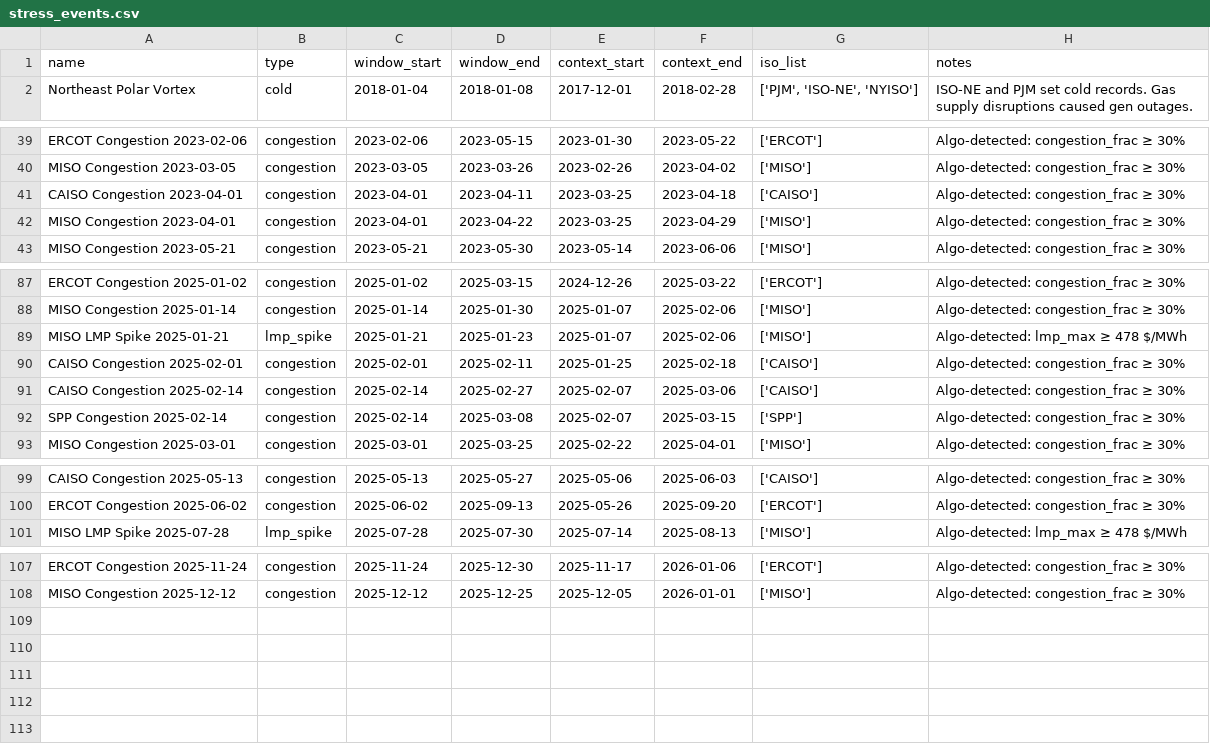
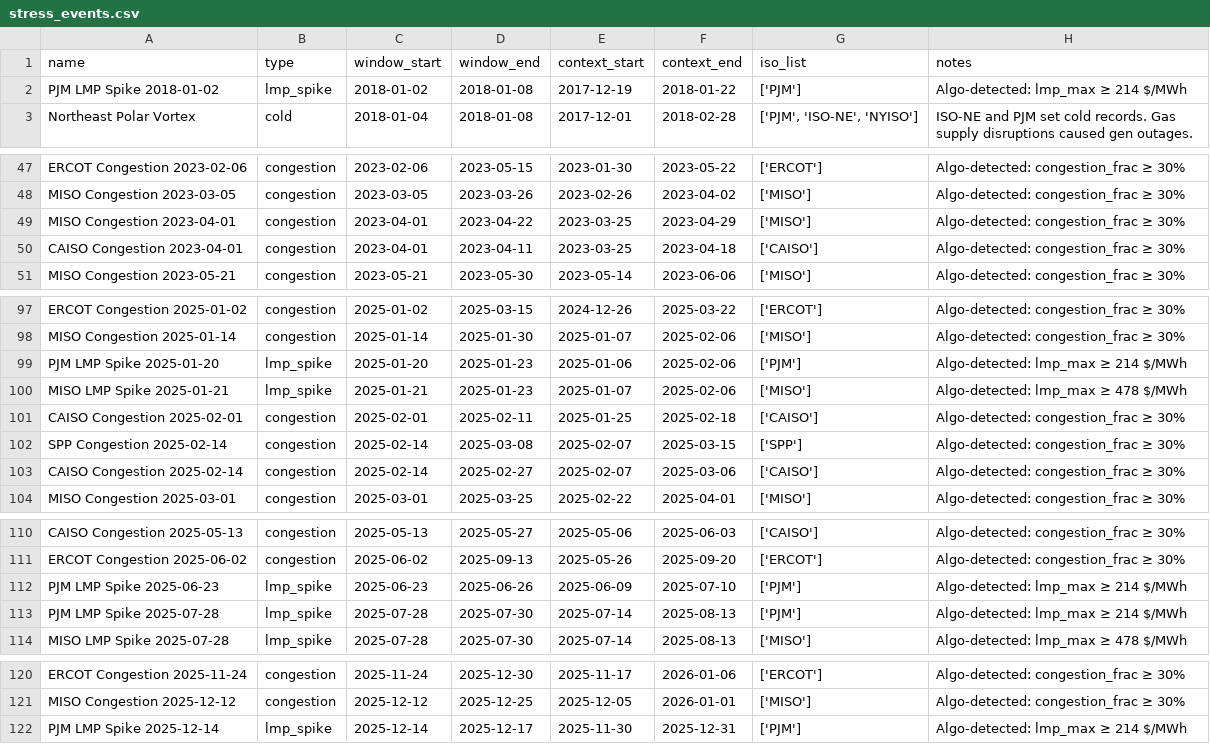
Before and after one commit to np-float-sand/acadia, a CSV file: output/stress_events.csv, drawn as a sheet; only a part is shown, gaps mark what is left out; the diff covers the shown part only.

```diff
--- a/output/stress_events.csv
+++ b/output/stress_events.csv
@@ -1,2 +1,3 @@
 name,type,window_start,window_end,context_start,context_end,iso_list,notes
+PJM LMP Spike 2018-01-02,lmp_spike,2018-01-02,2018-01-08,2017-12-19,2018-01-22,['PJM'],Algo-detected: lmp_max ≥ 214 $/MWh
 Northeast Polar Vortex,cold,2018-01-04,2018-01-08,2017-12-01,2018-02-28,"['PJM', 'ISO-NE', 'NYISO']",ISO-NE and PJM set cold records. Gas supply disruptions caused gen outages.
@@ -40,4 +48,4 @@ ERCOT Congestion 2023-02-06,congestion,2023-02-06,2023-05-15,2023-01-30,2023-05-
 MISO Congestion 2023-03-05,congestion,2023-03-05,2023-03-26,2023-02-26,2023-04-02,['MISO'],Algo-detected: congestion_frac ≥ 30%
+MISO Congestion 2023-04-01,congestion,2023-04-01,2023-04-22,2023-03-25,2023-04-29,['MISO'],Algo-detected: congestion_frac ≥ 30%
 CAISO Congestion 2023-04-01,congestion,2023-04-01,2023-04-11,2023-03-25,2023-04-18,['CAISO'],Algo-detected: congestion_frac ≥ 30%
-MISO Congestion 2023-04-01,congestion,2023-04-01,2023-04-22,2023-03-25,2023-04-29,['MISO'],Algo-detected: congestion_frac ≥ 30%
 MISO Congestion 2023-05-21,congestion,2023-05-21,2023-05-30,2023-05-14,2023-06-06,['MISO'],Algo-detected: congestion_frac ≥ 30%
@@ -88,6 +98,7 @@ ERCOT Congestion 2025-01-02,congestion,2025-01-02,2025-03-15,2024-12-26,2025-03-
 MISO Congestion 2025-01-14,congestion,2025-01-14,2025-01-30,2025-01-07,2025-02-06,['MISO'],Algo-detected: congestion_frac ≥ 30%
+PJM LMP Spike 2025-01-20,lmp_spike,2025-01-20,2025-01-23,2025-01-06,2025-02-06,['PJM'],Algo-detected: lmp_max ≥ 214 $/MWh
 MISO LMP Spike 2025-01-21,lmp_spike,2025-01-21,2025-01-23,2025-01-07,2025-02-06,['MISO'],Algo-detected: lmp_max ≥ 478 $/MWh
 CAISO Congestion 2025-02-01,congestion,2025-02-01,2025-02-11,2025-01-25,2025-02-18,['CAISO'],Algo-detected: congestion_frac ≥ 30%
+SPP Congestion 2025-02-14,congestion,2025-02-14,2025-03-08,2025-02-07,2025-03-15,['SPP'],Algo-detected: congestion_frac ≥ 30%
 CAISO Congestion 2025-02-14,congestion,2025-02-14,2025-02-27,2025-02-07,2025-03-06,['CAISO'],Algo-detected: congestion_frac ≥ 30%
-SPP Congestion 2025-02-14,congestion,2025-02-14,2025-03-08,2025-02-07,2025-03-15,['SPP'],Algo-detected: congestion_frac ≥ 30%
 MISO Congestion 2025-03-01,congestion,2025-03-01,2025-03-25,2025-02-22,2025-04-01,['MISO'],Algo-detected: congestion_frac ≥ 30%
@@ -100,2 +111,4 @@ CAISO Congestion 2025-05-13,congestion,2025-05-13,2025-05-27,2025-05-06,2025-06-
 ERCOT Congestion 2025-06-02,congestion,2025-06-02,2025-09-13,2025-05-26,2025-09-20,['ERCOT'],Algo-detected: congestion_frac ≥ 30%
+PJM LMP Spike 2025-06-23,lmp_spike,2025-06-23,2025-06-26,2025-06-09,2025-07-10,['PJM'],Algo-detected: lmp_max ≥ 214 $/MWh
+PJM LMP Spike 2025-07-28,lmp_spike,2025-07-28,2025-07-30,2025-07-14,2025-08-13,['PJM'],Algo-detected: lmp_max ≥ 214 $/MWh
 MISO LMP Spike 2025-07-28,lmp_spike,2025-07-28,2025-07-30,2025-07-14,2025-08-13,['MISO'],Algo-detected: lmp_max ≥ 478 $/MWh
@@ -108 +121,2 @@ ERCOT Congestion 2025-11-24,congestion,2025-11-24,2025-12-30,2025-11-17,2026-01-
 MISO Congestion 2025-12-12,congestion,2025-12-12,2025-12-25,2025-12-05,2026-01-01,['MISO'],Algo-detected: congestion_frac ≥ 30%
+PJM LMP Spike 2025-12-14,lmp_spike,2025-12-14,2025-12-17,2025-11-30,2025-12-31,['PJM'],Algo-detected: lmp_max ≥ 214 $/MWh
```
Also changed, not shown: 9 added rows and 3 moved rows elsewhere in this file, output/gsi_caiso.csv, output/gsi_ercot.csv, 8 other files.
